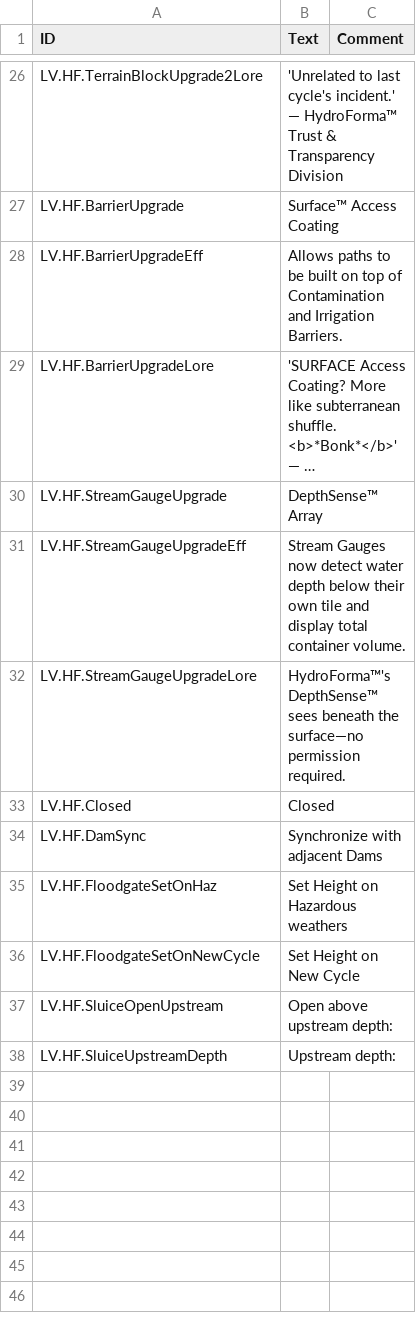
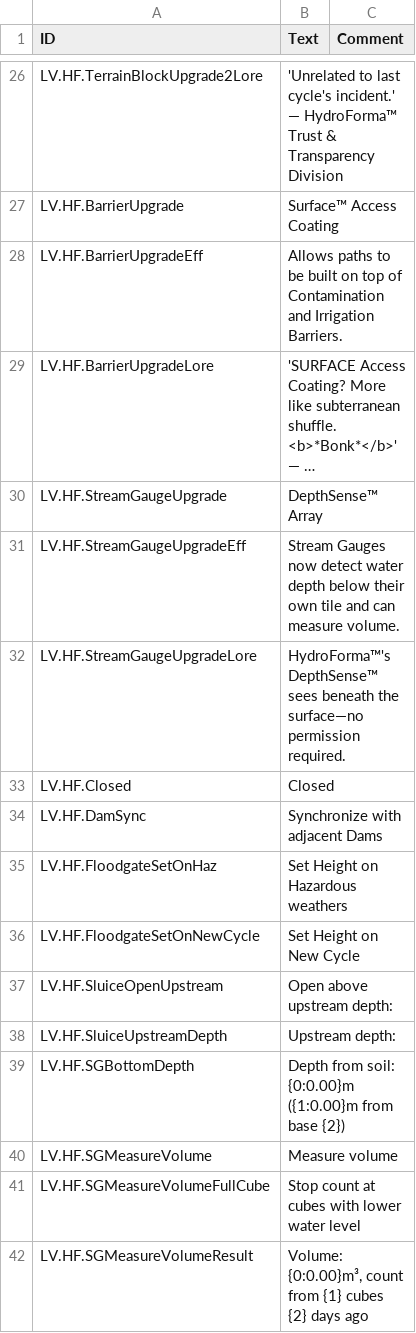
Before and after one commit to datvm/TimberbornMods, a CSV file: ScientificProjects/HydroFormaProjects/Localizations/enUS.csv, drawn as a sheet; only a part is shown, gaps mark what is left out; long unchanged cells end in …; the diff names each change by its address in the sheet, - before the commit and + after, or states it on an @@ line.

```diff
--- a/ScientificProjects/HydroFormaProjects/Localizations/enUS.csv
+++ b/ScientificProjects/HydroFormaProjects/Localizations/enUS.csv
-B31 (Text): …tile and display total container volume.
+B31 (Text): …tile and can measure volume.
+row 39: LV.HF.SGBottomDepth | Depth from soil: {0:0.00}m ({1:0.00}m from base {2})
+row 40: LV.HF.SGMeasureVolume | Measure volume
+row 41: LV.HF.SGMeasureVolumeFullCube | Stop count at cubes with lower water level
+row 42: LV.HF.SGMeasureVolumeResult | Volume: {0:0.00}m³, count from {1} cubes {2} days ago
```
Also changed, not shown: TImprove4Ui/Localizations/enUS.csv, 18 other files.
